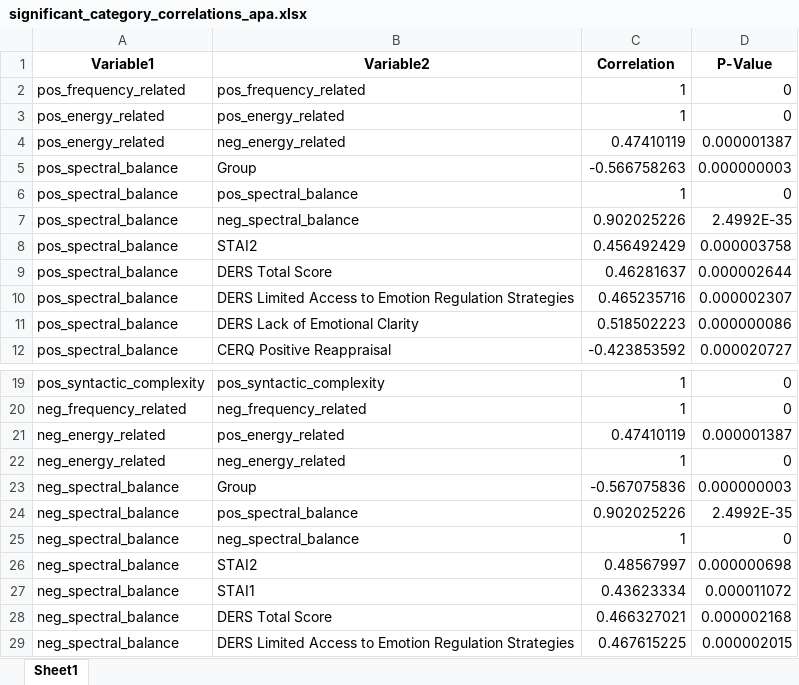
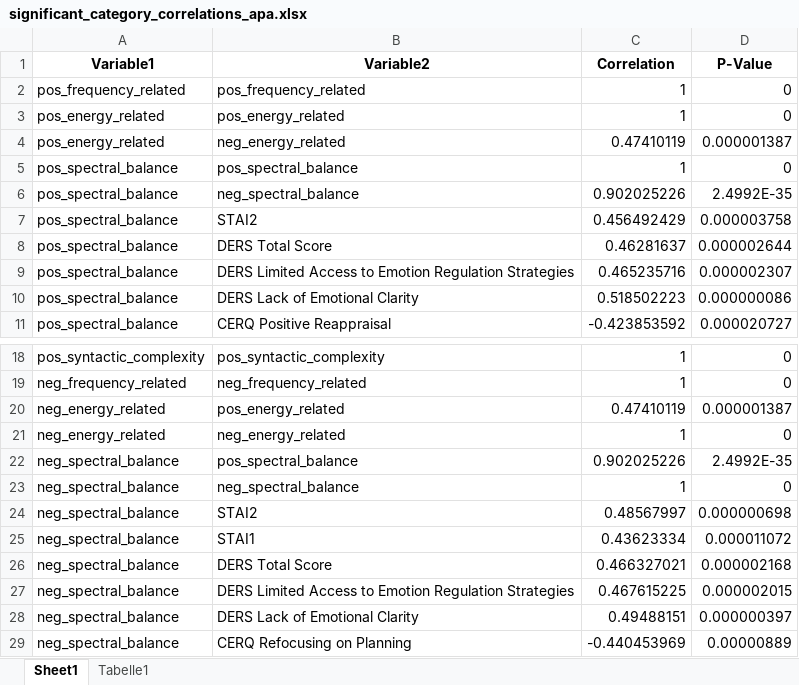
Before and after one commit to JuliaSchraeder/SubliminalVideoPriming, an Excel workbook: data/speech/significant_category_correlations_apa.xlsx, sheet Sheet1, drawn as a sheet; only a part is shown, gaps mark what is left out; the shorter side is filled out with more unchanged rows; values as stored, in another font and other column widths than the file's, no borders; the diff names each change by its address in the sheet, - before the commit and + after, or states it on an @@ line.

```diff
--- a/data/speech/significant_category_correlations_apa.xlsx (sheet Sheet1)
+++ b/data/speech/significant_category_correlations_apa.xlsx (sheet Sheet1)
+sheet tab: Tabelle1
-row 5: pos_spectral_balance | Group | -0.566758263 | 0.000000003
-row 23: neg_spectral_balance | Group | -0.567075836 | 0.000000003
```
Also changed, not shown: data/speech/significant_category_correlations.xlsx, 11 other files.
